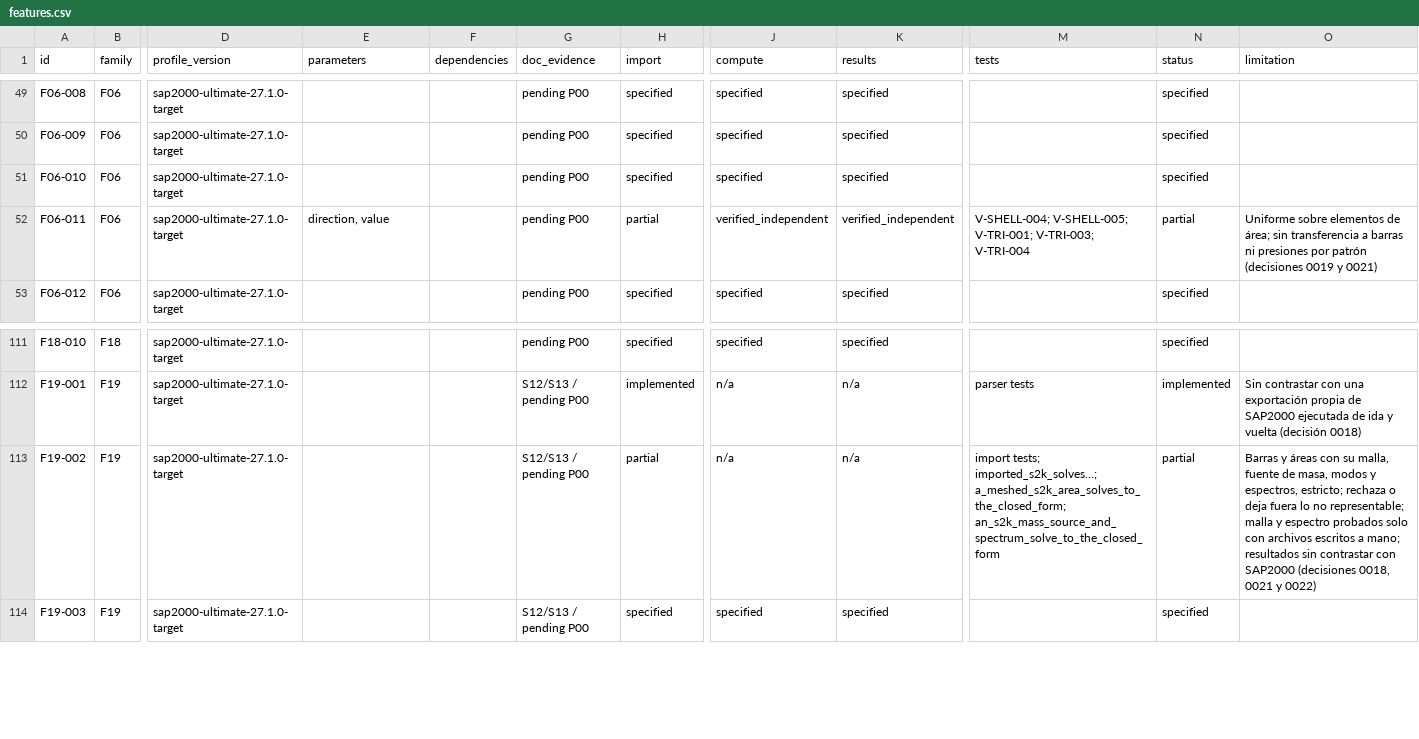
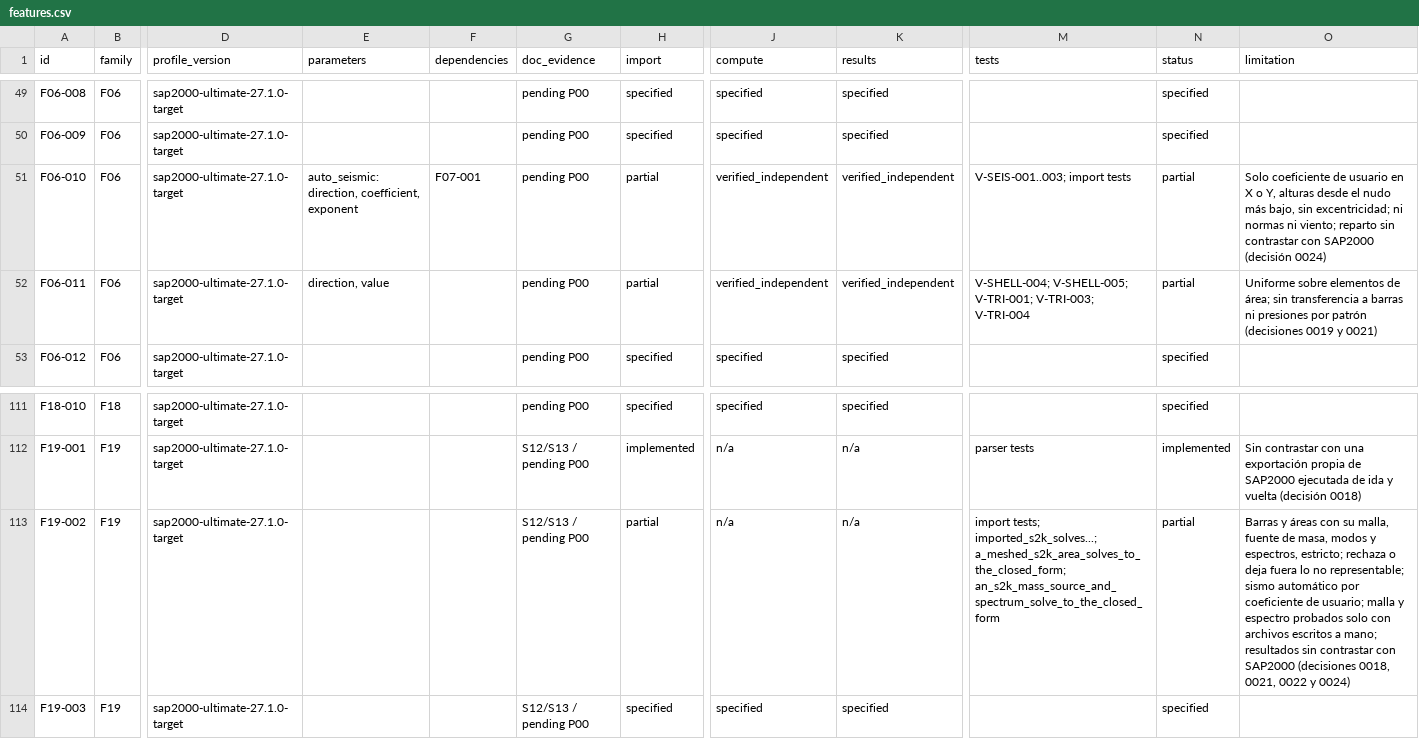
Before and after one commit to marcel1983/struktal, a CSV file: spec/features.csv, drawn as a sheet; only a part is shown, gaps mark what is left out; the diff names each change by its address in the sheet, - before the commit and + after, or states it on an @@ line.

```diff
--- a/spec/features.csv
+++ b/spec/features.csv
-E51 (parameters): (empty)
+E51 (parameters): auto_seismic: direction, coefficient, exponent
-F51 (dependencies): (empty)
+F51 (dependencies): F07-001
-H51 (import): specified
+H51 (import): partial
-J51 (compute): specified
+J51 (compute): verified_independent
-K51 (results): specified
+K51 (results): verified_independent
-M51 (tests): (empty)
+M51 (tests): V-SEIS-001..003; import tests
-N51 (status): specified
+N51 (status): partial
-O51 (limitation): (empty)
+O51 (limitation): Solo coeficiente de usuario en X o Y, alturas desde el nudo más bajo, sin excentricidad; ni normas ni viento; reparto sin contrastar con SAP2000 (decisión 0024)
-O113 (limitation): …no representable; malla y espectro probados solo con archivos escritos a mano; resultados sin contrastar con SAP2000 (decisiones 0018, 0021 y 0022)
+O113 (limitation): …no representable; sismo automático por coeficiente de usuario; malla y espectro probados solo con archivos escritos a mano; resultados sin contrastar con SAP2000 (decisiones 0018, 0021, 0022 y 0024)
```
Also changed, not shown: spec/s2k-table-coverage.csv, 17 other files.
